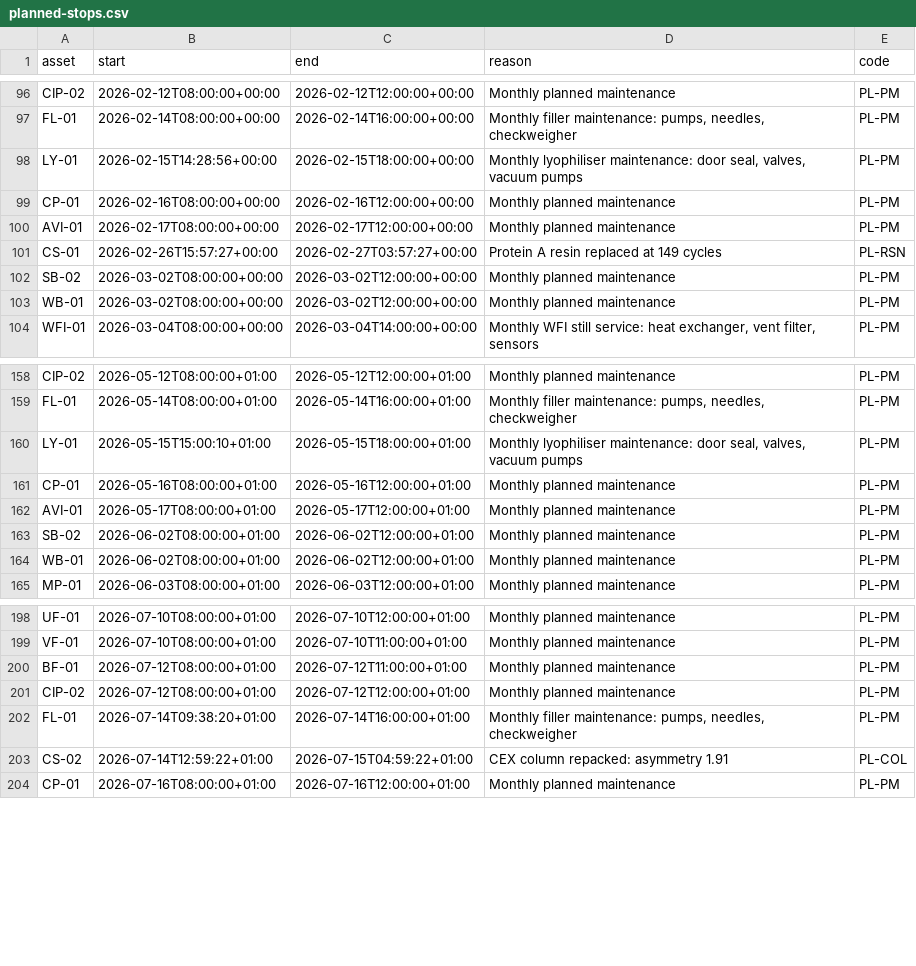
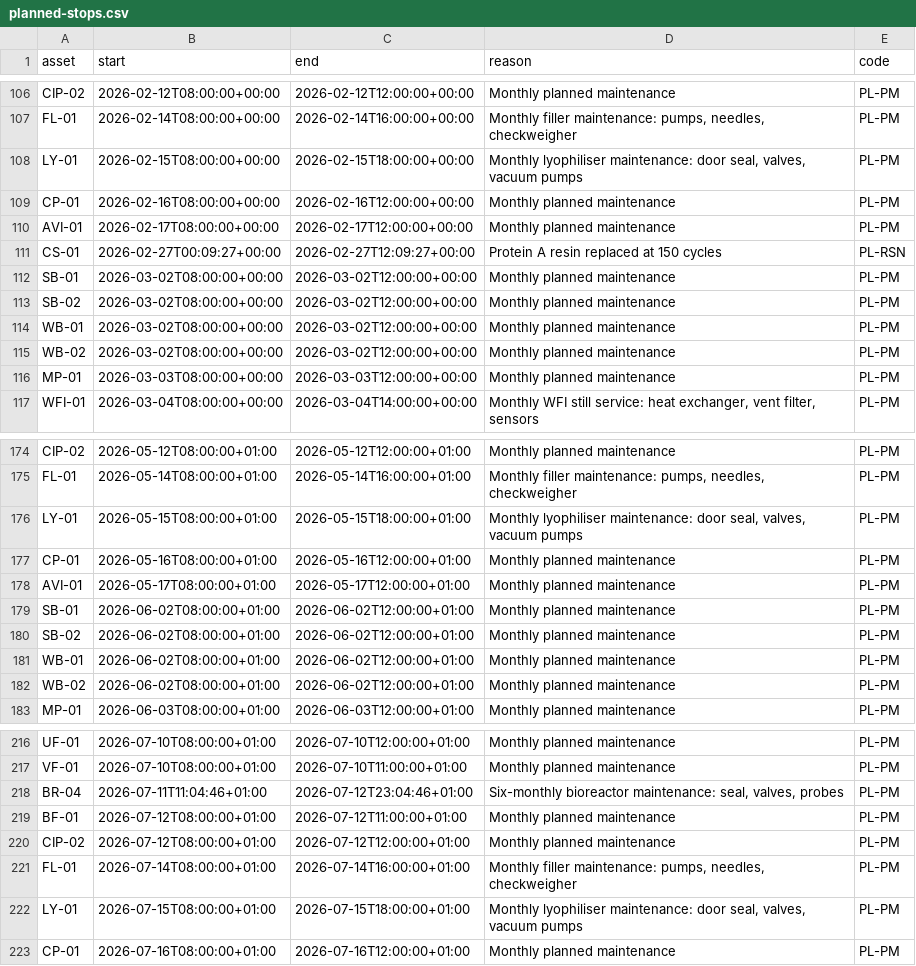
Before and after one commit to dipeshrohan/tiles, a CSV file: data/sample-plants/biologics/calendar/planned-stops.csv, drawn as a sheet; only a part is shown, gaps mark what is left out; the diff covers the shown part only.

```diff
--- a/data/sample-plants/biologics/calendar/planned-stops.csv
+++ b/data/sample-plants/biologics/calendar/planned-stops.csv
@@ -97,8 +107,11 @@ CIP-02,2026-02-12T08:00:00+00:00,2026-02-12T12:00:00+00:00,Monthly planned maint
 FL-01,2026-02-14T08:00:00+00:00,2026-02-14T16:00:00+00:00,"Monthly filler maintenance: pumps, needles, checkweigher",PL-PM
-LY-01,2026-02-15T14:28:56+00:00,2026-02-15T18:00:00+00:00,"Monthly lyophiliser maintenance: door seal, valves, vacuum pumps",PL-PM
+LY-01,2026-02-15T08:00:00+00:00,2026-02-15T18:00:00+00:00,"Monthly lyophiliser maintenance: door seal, valves, vacuum pumps",PL-PM
 CP-01,2026-02-16T08:00:00+00:00,2026-02-16T12:00:00+00:00,Monthly planned maintenance,PL-PM
 AVI-01,2026-02-17T08:00:00+00:00,2026-02-17T12:00:00+00:00,Monthly planned maintenance,PL-PM
-CS-01,2026-02-26T15:57:27+00:00,2026-02-27T03:57:27+00:00,Protein A resin replaced at 149 cycles,PL-RSN
+CS-01,2026-02-27T00:09:27+00:00,2026-02-27T12:09:27+00:00,Protein A resin replaced at 150 cycles,PL-RSN
+SB-01,2026-03-02T08:00:00+00:00,2026-03-02T12:00:00+00:00,Monthly planned maintenance,PL-PM
 SB-02,2026-03-02T08:00:00+00:00,2026-03-02T12:00:00+00:00,Monthly planned maintenance,PL-PM
 WB-01,2026-03-02T08:00:00+00:00,2026-03-02T12:00:00+00:00,Monthly planned maintenance,PL-PM
+WB-02,2026-03-02T08:00:00+00:00,2026-03-02T12:00:00+00:00,Monthly planned maintenance,PL-PM
+MP-01,2026-03-03T08:00:00+00:00,2026-03-03T12:00:00+00:00,Monthly planned maintenance,PL-PM
 WFI-01,2026-03-04T08:00:00+00:00,2026-03-04T14:00:00+00:00,"Monthly WFI still service: heat exchanger, vent filter, sensors",PL-PM
@@ -159,7 +175,9 @@ CIP-02,2026-05-12T08:00:00+01:00,2026-05-12T12:00:00+01:00,Monthly planned maint
 FL-01,2026-05-14T08:00:00+01:00,2026-05-14T16:00:00+01:00,"Monthly filler maintenance: pumps, needles, checkweigher",PL-PM
-LY-01,2026-05-15T15:00:10+01:00,2026-05-15T18:00:00+01:00,"Monthly lyophiliser maintenance: door seal, valves, vacuum pumps",PL-PM
+LY-01,2026-05-15T08:00:00+01:00,2026-05-15T18:00:00+01:00,"Monthly lyophiliser maintenance: door seal, valves, vacuum pumps",PL-PM
 CP-01,2026-05-16T08:00:00+01:00,2026-05-16T12:00:00+01:00,Monthly planned maintenance,PL-PM
 AVI-01,2026-05-17T08:00:00+01:00,2026-05-17T12:00:00+01:00,Monthly planned maintenance,PL-PM
+SB-01,2026-06-02T08:00:00+01:00,2026-06-02T12:00:00+01:00,Monthly planned maintenance,PL-PM
 SB-02,2026-06-02T08:00:00+01:00,2026-06-02T12:00:00+01:00,Monthly planned maintenance,PL-PM
 WB-01,2026-06-02T08:00:00+01:00,2026-06-02T12:00:00+01:00,Monthly planned maintenance,PL-PM
+WB-02,2026-06-02T08:00:00+01:00,2026-06-02T12:00:00+01:00,Monthly planned maintenance,PL-PM
 MP-01,2026-06-03T08:00:00+01:00,2026-06-03T12:00:00+01:00,Monthly planned maintenance,PL-PM
@@ -199,6 +217,7 @@ UF-01,2026-07-10T08:00:00+01:00,2026-07-10T12:00:00+01:00,Monthly planned mainte
 VF-01,2026-07-10T08:00:00+01:00,2026-07-10T11:00:00+01:00,Monthly planned maintenance,PL-PM
+BR-04,2026-07-11T11:04:46+01:00,2026-07-12T23:04:46+01:00,"Six-monthly bioreactor maintenance: seal, valves, probes",PL-PM
 BF-01,2026-07-12T08:00:00+01:00,2026-07-12T11:00:00+01:00,Monthly planned maintenance,PL-PM
 CIP-02,2026-07-12T08:00:00+01:00,2026-07-12T12:00:00+01:00,Monthly planned maintenance,PL-PM
-FL-01,2026-07-14T09:38:20+01:00,2026-07-14T16:00:00+01:00,"Monthly filler maintenance: pumps, needles, checkweigher",PL-PM
-CS-02,2026-07-14T12:59:22+01:00,2026-07-15T04:59:22+01:00,CEX column repacked: asymmetry 1.91,PL-COL
+FL-01,2026-07-14T08:00:00+01:00,2026-07-14T16:00:00+01:00,"Monthly filler maintenance: pumps, needles, checkweigher",PL-PM
+LY-01,2026-07-15T08:00:00+01:00,2026-07-15T18:00:00+01:00,"Monthly lyophiliser maintenance: door seal, valves, vacuum pumps",PL-PM
 CP-01,2026-07-16T08:00:00+01:00,2026-07-16T12:00:00+01:00,Monthly planned maintenance,PL-PM
```
Also changed, not shown: 20 added rows, 5 removed rows and 26 edited cells elsewhere in this file, data/sample-plants/biologics/batch-records/fill-lots.csv, data/sample-plants/biologics/batch-records/unit-operations.csv, 42 other files.
